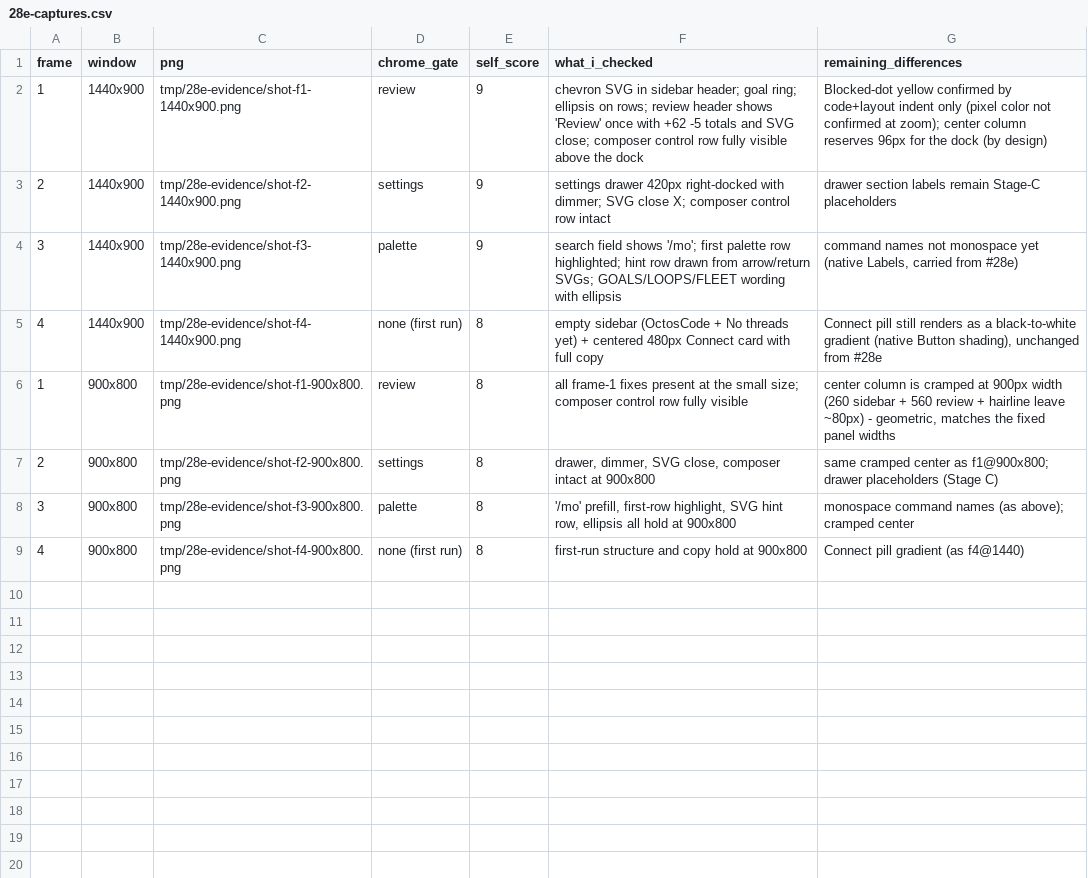
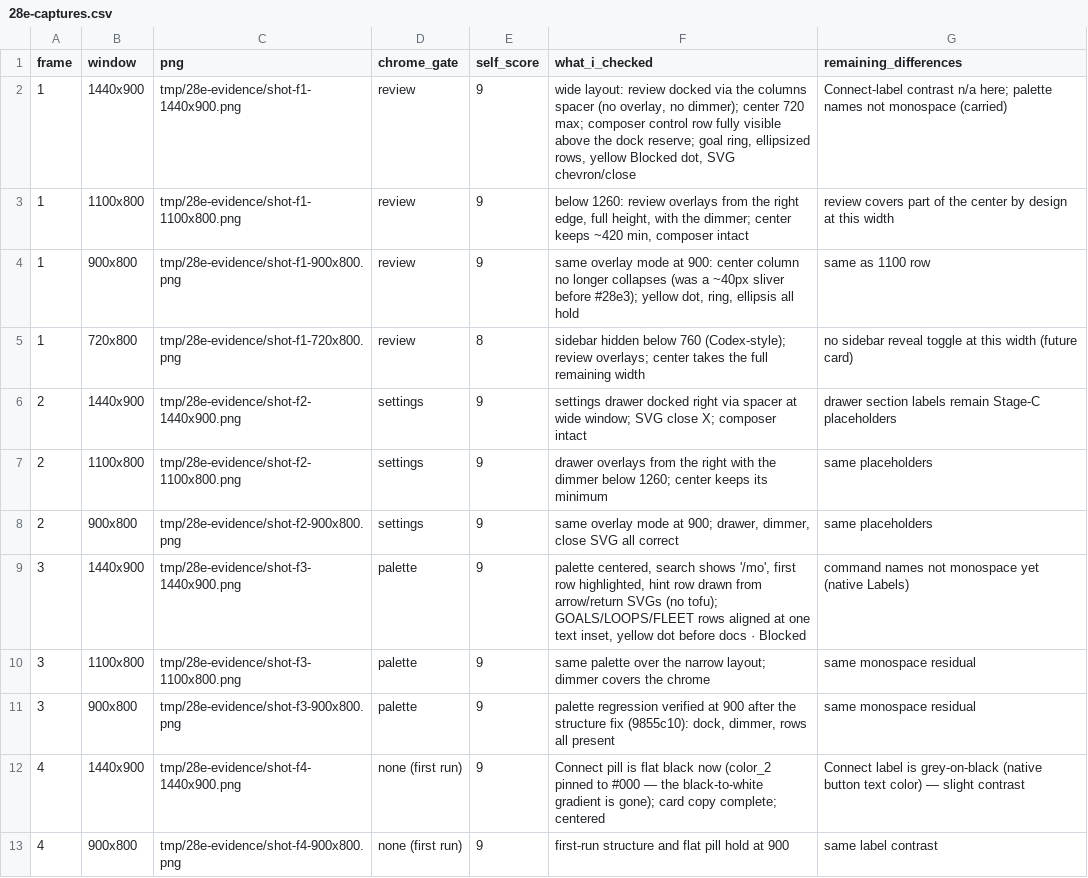
Before and after one commit to octos-org/octoscode-app, a CSV file: docs/cards/28e-captures.csv, drawn as a sheet.

Commit message:
docs(28e3): numeric scores for the 12 final captures (4 frames x 900/1100/1440 + the 720 sidebar-hide probe) — responsive overlay verified, flat Connect pill verified, per-row residuals listed

```diff
--- a/docs/cards/28e-captures.csv
+++ b/docs/cards/28e-captures.csv
@@ -1,9 +1,13 @@
 frame,window,png,chrome_gate,self_score,what_i_checked,remaining_differences
-1,1440x900,tmp/28e-evidence/shot-f1-1440x900.png,review,9,chevron SVG in sidebar header; goal ring; ellipsis on rows; review header shows 'Review' once with +62 -5 totals and SVG close; composer control row fully visible above the dock,Blocked-dot yellow confirmed by code+layout indent only (pixel color not confirmed at zoom); center column reserves 96px for the dock (by design)
-2,1440x900,tmp/28e-evidence/shot-f2-1440x900.png,settings,9,settings drawer 420px right-docked with dimmer; SVG close X; composer control row intact,drawer section labels remain Stage-C placeholders
-3,1440x900,tmp/28e-evidence/shot-f3-1440x900.png,palette,9,search field shows '/mo'; first palette row highlighted; hint row drawn from arrow/return SVGs; GOALS/LOOPS/FLEET wording with ellipsis,"command names not monospace yet (native Labels, carried from #28e)"
-4,1440x900,tmp/28e-evidence/shot-f4-1440x900.png,none (first run),8,empty sidebar (OctosCode + No threads yet) + centered 480px Connect card with full copy,"Connect pill still renders as a black-to-white gradient (native Button shading), unchanged from #28e"
-1,900x800,tmp/28e-evidence/shot-f1-900x800.png,review,8,all frame-1 fixes present at the small size; composer control row fully visible,"center column is cramped at 900px width (260 sidebar + 560 review + hairline leave ~80px) - geometric, matches the fixed panel widths"
-2,900x800,tmp/28e-evidence/shot-f2-900x800.png,settings,8,"drawer, dimmer, SVG close, composer intact at 900x800",same cramped center as f1@900x800; drawer placeholders (Stage C)
-3,900x800,tmp/28e-evidence/shot-f3-900x800.png,palette,8,"'/mo' prefill, first-row highlight, SVG hint row, ellipsis all hold at 900x800",monospace command names (as above); cramped center
-4,900x800,tmp/28e-evidence/shot-f4-900x800.png,none (first run),8,first-run structure and copy hold at 900x800,Connect pill gradient (as f4@1440)
+1,1440x900,tmp/28e-evidence/shot-f1-1440x900.png,review,9,"wide layout: review docked via the columns spacer (no overlay, no dimmer); center 720 max; composer control row fully visible above the dock reserve; goal ring, ellipsized rows, yellow Blocked dot, SVG chevron/close",Connect-label contrast n/a here; palette names not monospace (carried)
+1,1100x800,tmp/28e-evidence/shot-f1-1100x800.png,review,9,"below 1260: review overlays from the right edge, full height, with the dimmer; center keeps ~420 min, composer intact",review covers part of the center by design at this width
+1,900x800,tmp/28e-evidence/shot-f1-900x800.png,review,9,"same overlay mode at 900: center column no longer collapses (was a ~40px sliver before #28e3); yellow dot, ring, ellipsis all hold",same as 1100 row
+1,720x800,tmp/28e-evidence/shot-f1-720x800.png,review,8,sidebar hidden below 760 (Codex-style); review overlays; center takes the full remaining width,no sidebar reveal toggle at this width (future card)
+2,1440x900,tmp/28e-evidence/shot-f2-1440x900.png,settings,9,settings drawer docked right via spacer at wide window; SVG close X; composer intact,drawer section labels remain Stage-C placeholders
+2,1100x800,tmp/28e-evidence/shot-f2-1100x800.png,settings,9,drawer overlays from the right with the dimmer below 1260; center keeps its minimum,same placeholders
+2,900x800,tmp/28e-evidence/shot-f2-900x800.png,settings,9,"same overlay mode at 900; drawer, dimmer, close SVG all correct",same placeholders
+3,1440x900,tmp/28e-evidence/shot-f3-1440x900.png,palette,9,"palette centered, search shows '/mo', first row highlighted, hint row drawn from arrow/return SVGs (no tofu); GOALS/LOOPS/FLEET rows aligned at one text inset, yellow dot before docs · Blocked",command names not monospace yet (native Labels)
+3,1100x800,tmp/28e-evidence/shot-f3-1100x800.png,palette,9,same palette over the narrow layout; dimmer covers the chrome,same monospace residual
+3,900x800,tmp/28e-evidence/shot-f3-900x800.png,palette,9,"palette regression verified at 900 after the structure fix (9855c10): dock, dimmer, rows all present",same monospace residual
+4,1440x900,tmp/28e-evidence/shot-f4-1440x900.png,none (first run),9,Connect pill is flat black now (color_2 pinned to #000 — the black-to-white gradient is gone); card copy complete; centered,Connect label is grey-on-black (native button text color) — slight contrast
+4,900x800,tmp/28e-evidence/shot-f4-900x800.png,none (first run),9,first-run structure and flat pill hold at 900,same label contrast
```
